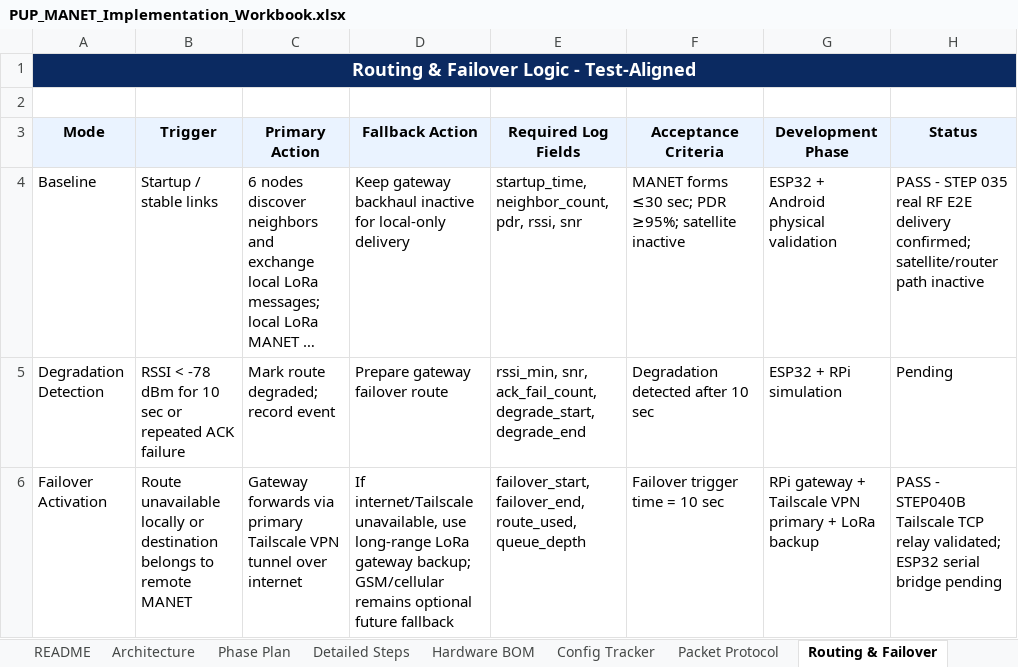
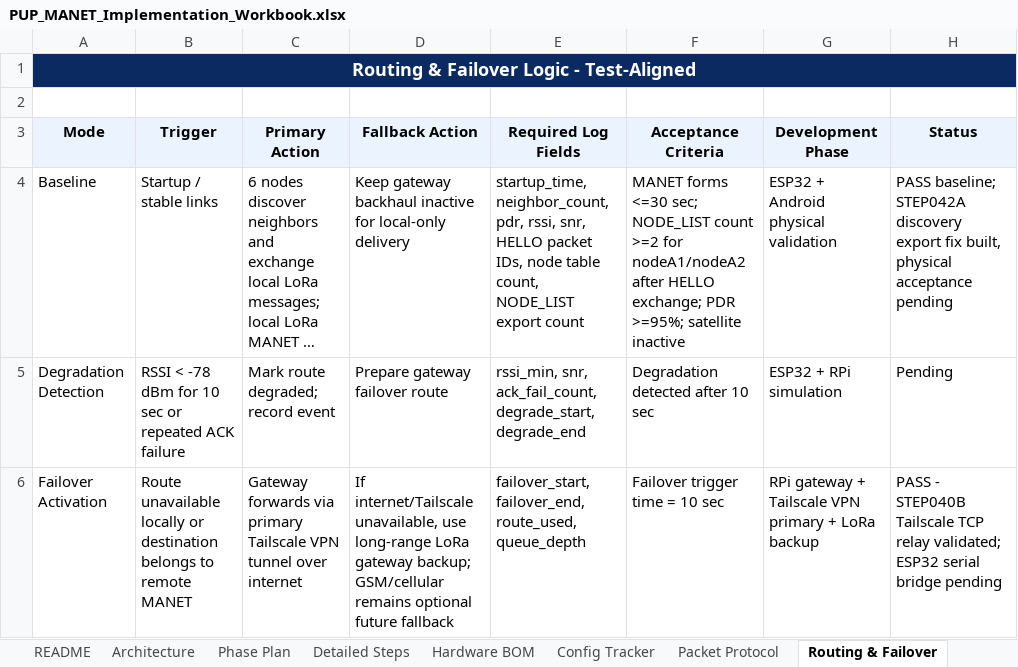
Before and after one commit to pagibetech/pup-manet-emergency-messaging, an Excel workbook: docs/workbook/PUP_MANET_Implementation_Workbook.xlsx, sheet Routing & Failover, drawn as a sheet; only a part is shown; long unchanged cells end in …; values as stored, in another font and other column widths than the file's, no borders; the diff names each change by its address in the sheet, - before the commit and + after, or states it on an @@ line.

Commit message:
STEP042A: Fix discovery export and update handoff memory

```diff
--- a/docs/workbook/PUP_MANET_Implementation_Workbook.xlsx (sheet Routing & Failover)
+++ b/docs/workbook/PUP_MANET_Implementation_Workbook.xlsx (sheet Routing & Failover)
-E4 (Required Log Fields): …pdr, rssi, snr
+E4 (Required Log Fields): …pdr, rssi, snr, HELLO packet IDs, node table count, NODE_LIST export count
-F4 (Acceptance Criteria): MANET forms ≤30 sec; PDR ≥95%; satellite inactive
+F4 (Acceptance Criteria): MANET forms <=30 sec; NODE_LIST count >=2 for nodeA1/nodeA2 after HELLO exchange; PDR >=95%; satellite inactive
-H4 (Status): PASS - STEP 035 real RF E2E delivery confirmed; satellite/router path inactive
+H4 (Status): PASS baseline; STEP042A discovery export fix built, physical acceptance pending
```
Also changed, not shown: sheet Architecture, sheet Test Campaign, sheet Detailed Steps, sheet Active Context Snapshot, sheet Codex Task Log, sheet Build Validation Matrix, 4 more sheets, 5 other files.
